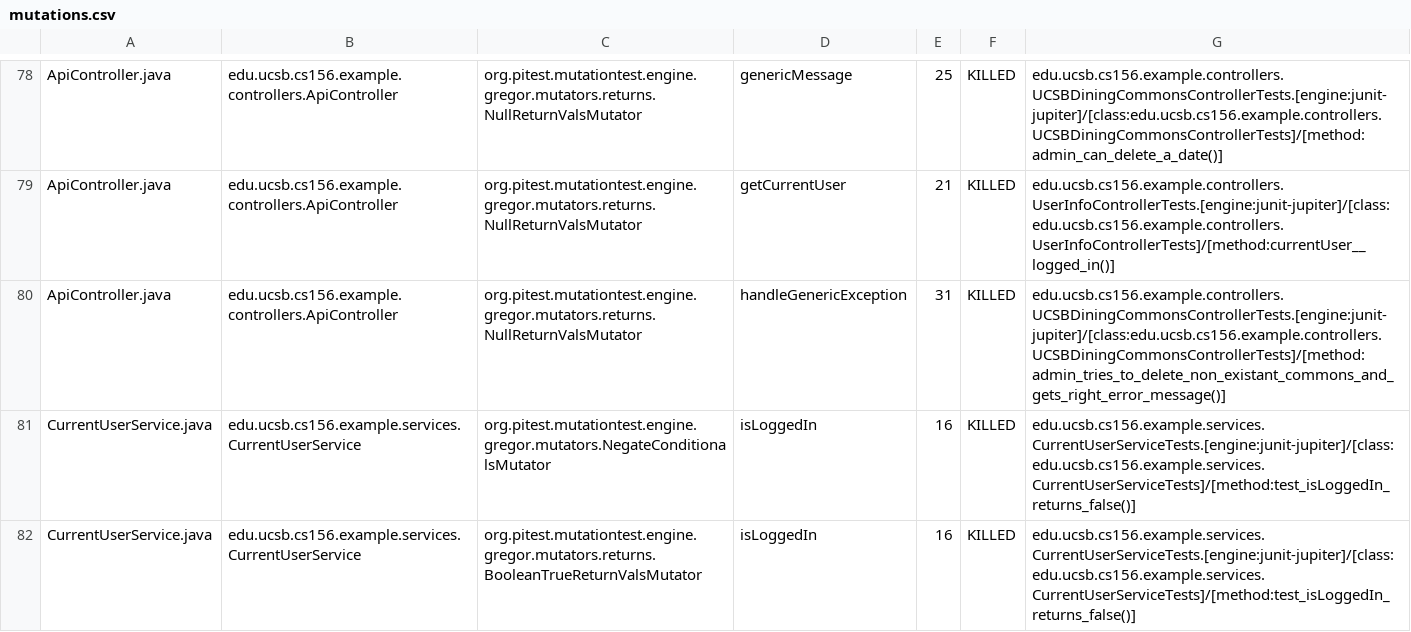
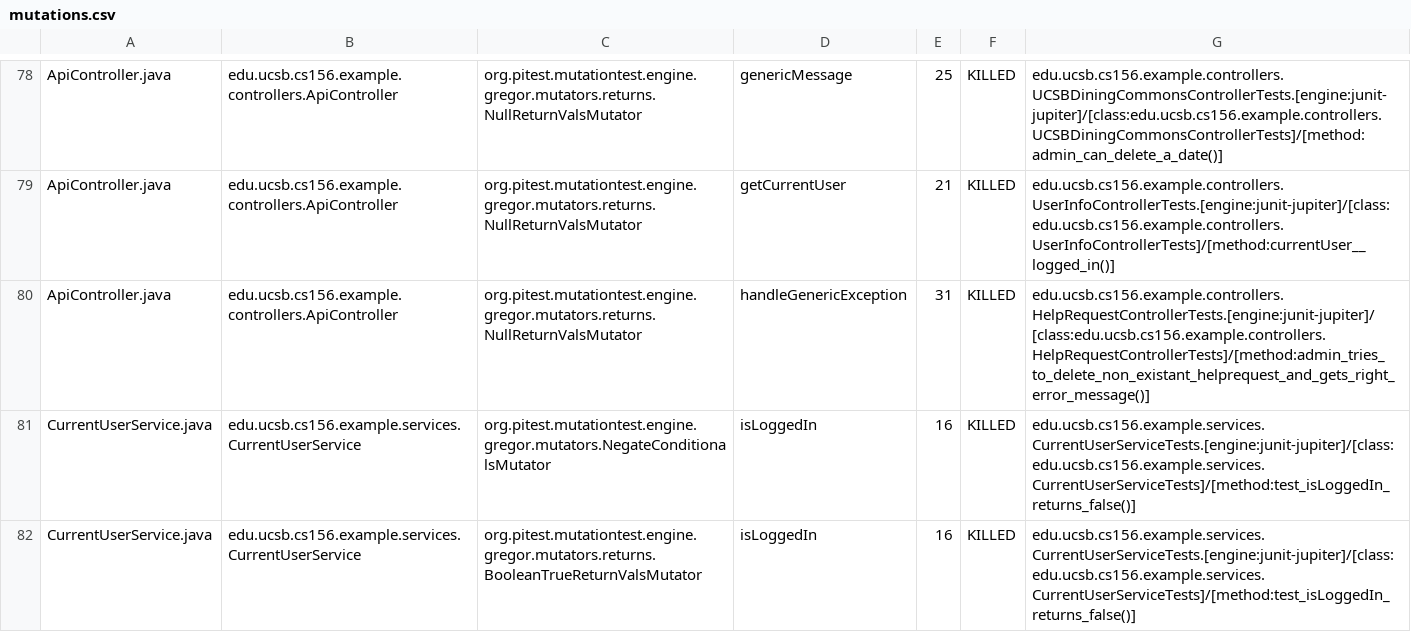
Before and after one commit to ucsb-cs156-w24/team02-w24-4pm-1, a CSV file: prs/56/pitest/mutations.csv, drawn as a sheet; only a part is shown, gaps mark what is left out.

Commit message:
Deploying to gh-pages from @ ucsb-cs156-w24/team02-w24-4pm-1@8f3e595b955778aa06b887fae2c704aee7a3b83c 🚀

```diff
--- a/prs/56/pitest/mutations.csv
+++ b/prs/56/pitest/mutations.csv
@@ -79,3 +79,3 @@ ApiController.java,edu.ucsb.cs156.example.controllers.ApiController,org.pitest.m
 ApiController.java,edu.ucsb.cs156.example.controllers.ApiController,org.pitest.mutationtest.engine.gregor.mutators.returns.NullReturnValsMutator,getCurrentUser,21,KILLED,edu.ucsb.cs156.example.controllers.UserInfoControllerTests.[engine:junit-jupiter]/[class:edu.ucsb.cs156.example.controllers.UserInfoControllerTests]/[method:currentUser__logged_in()]
-ApiController.java,edu.ucsb.cs156.example.controllers.ApiController,org.pitest.mutationtest.engine.gregor.mutators.returns.NullReturnValsMutator,handleGenericException,31,KILLED,edu.ucsb.cs156.example.controllers.UCSBDiningCommonsControllerTests.[engine:junit-jupiter]/[class:edu.ucsb.cs156.example.controllers.UCSBDiningCommonsControllerTests]/[method:admin_tries_to_delete_non_existant_commons_and_gets_right_error_message()]
+ApiController.java,edu.ucsb.cs156.example.controllers.ApiController,org.pitest.mutationtest.engine.gregor.mutators.returns.NullReturnValsMutator,handleGenericException,31,KILLED,edu.ucsb.cs156.example.controllers.HelpRequestControllerTests.[engine:junit-jupiter]/[class:edu.ucsb.cs156.example.controllers.HelpRequestControllerTests]/[method:admin_tries_to_delete_non_existant_helprequest_and_gets_right_error_message()]
 CurrentUserService.java,edu.ucsb.cs156.example.services.CurrentUserService,org.pitest.mutationtest.engine.gregor.mutators.NegateConditionalsMutator,isLoggedIn,16,KILLED,edu.ucsb.cs156.example.services.CurrentUserServiceTests.[engine:junit-jupiter]/[class:edu.ucsb.cs156.example.services.CurrentUserServiceTests]/[method:test_isLoggedIn_returns_false()]
```
Also changed, not shown: 13 other files.
